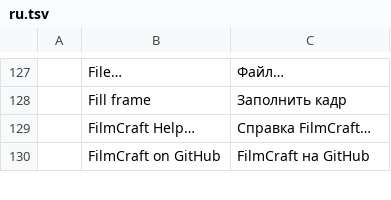
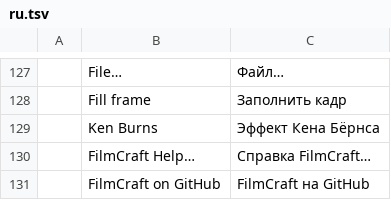
Before and after one commit to moheshmohan/AutoCut, a TSV file: crates/ui-egui/src/i18n/ru.tsv, drawn as a sheet; only a part is shown, gaps mark what is left out.

```diff
--- a/crates/ui-egui/src/i18n/ru.tsv
+++ b/crates/ui-egui/src/i18n/ru.tsv
@@ -128,2 +128,3 @@
 	Fill frame	Заполнить кадр
+	Ken Burns	Эффект Кена Бёрнса
 	FilmCraft Help…	Справка FilmCraft…
```
Also changed, not shown: crates/ui-egui/src/i18n/it.tsv, crates/ui-egui/src/i18n/ja.tsv, 15 other files.
